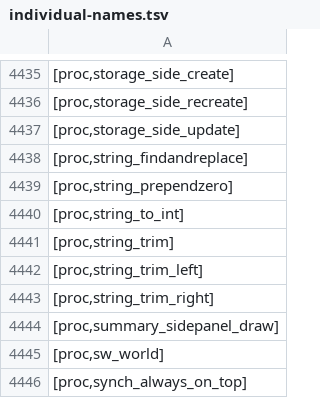
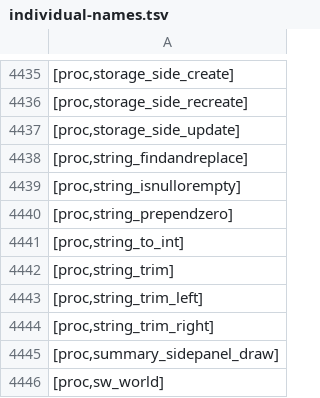
Before and after one commit to Joshua-F/cache-names, a TSV file: individual-names.tsv, drawn as a sheet; only a part is shown, gaps mark what is left out; the shorter side is filled out with more unchanged rows.

Commit message:
Update names

```diff
--- a/individual-names.tsv
+++ b/individual-names.tsv
@@ -4438,2 +4438,3 @@
 [proc,string_findandreplace]
+[proc,string_isnullorempty]
 [proc,string_prependzero]
```
Also changed, not shown: names.tsv.
